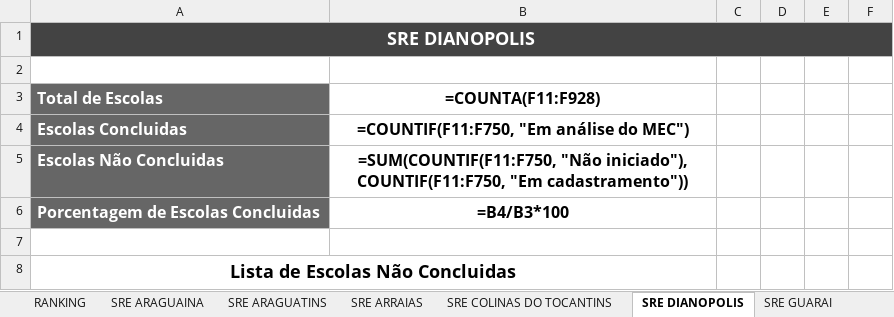
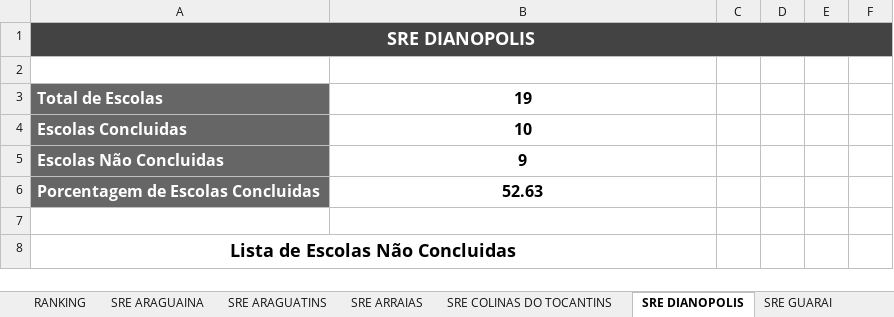
Before and after one commit to carlosjsbezerra/python_excel, an Excel workbook: Pasta002/planilha002.xlsx, sheet SRE DIANOPOLIS, drawn as a sheet; only a part is shown; values as stored, in another font and other column widths than the file's, no borders; formulas without a stored value are shown as written; conditional formats and table styles not drawn; the diff names each change by its address in the sheet, - before the commit and + after, or states it on an @@ line.

```diff
--- a/Pasta002/planilha002.xlsx (sheet SRE DIANOPOLIS)
+++ b/Pasta002/planilha002.xlsx (sheet SRE DIANOPOLIS)
-B3: =COUNTA(F11:F928)
+B3: 19
-B4: =COUNTIF(F11:F750, "Em análise do MEC")
+B4: 10
-B5: =SUM(COUNTIF(F11:F750, "Não iniciado"), COUNTIF(F11:F750, "Em cadastramento"))
+B5: 9
-B6: =B4/B3*100
+B6: 52.63
```
Also changed, not shown: sheet RANKING, sheet SRE PALMAS, sheet SRE ARAGUAINA, sheet SRE ARAGUATINS, sheet SRE PEDRO AFONSO, sheet SRE GUARAI, 7 more sheets, 2 other files.
